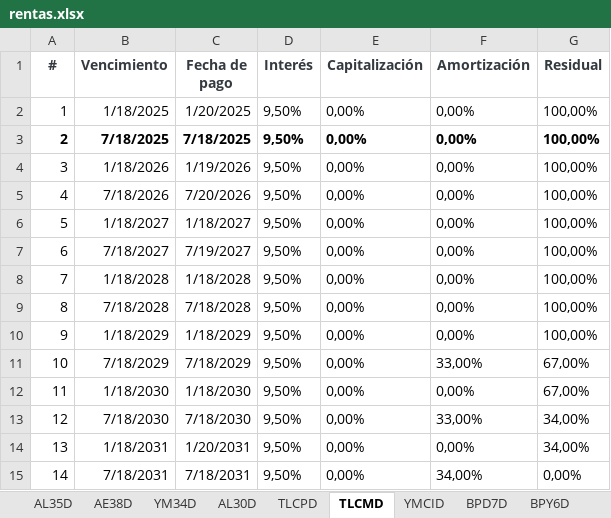
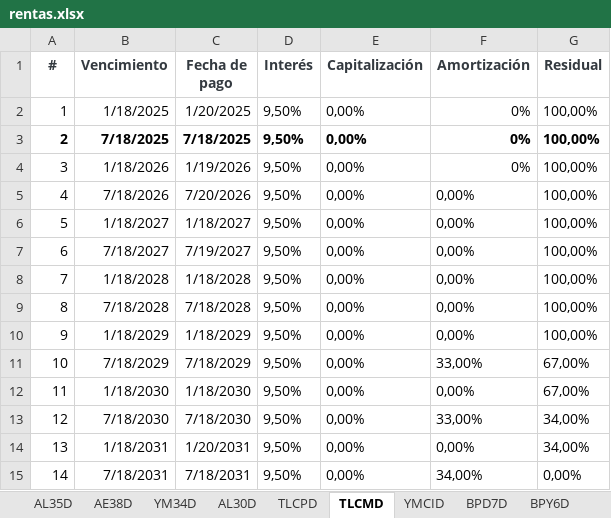
Before and after one commit to mishakura/quant, an Excel workbook: pmeasurement/rentas.xlsx, sheet TLCMD, drawn as a sheet; values as stored, in another font and other column widths than the file's, no borders; the diff names each change by its address in the sheet, - before the commit and + after, or states it on an @@ line.

```diff
--- a/pmeasurement/rentas.xlsx (sheet TLCMD)
+++ b/pmeasurement/rentas.xlsx (sheet TLCMD)
-F2:F4 (Amortización): 0,00%
+F2:F4 (Amortización): 0%
```
Also changed, not shown: 2 other files.
